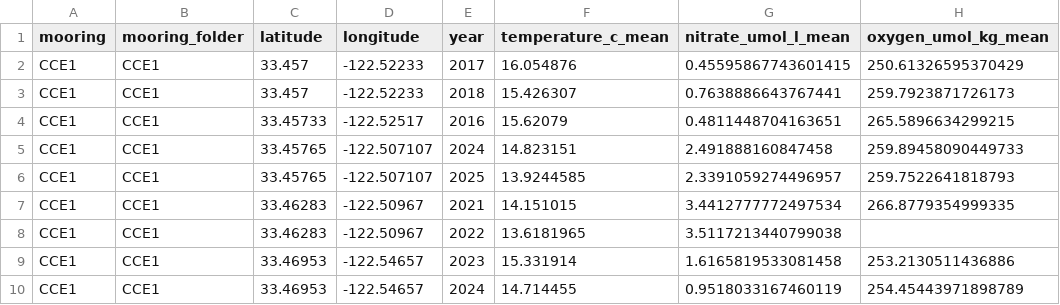
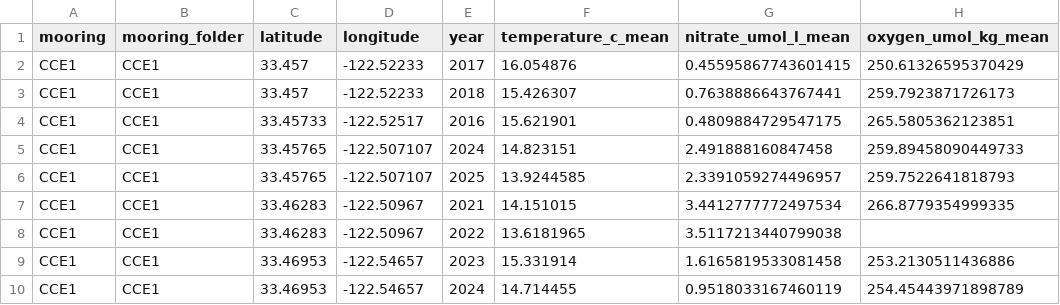
Before and after one commit to DerekYHuang/Biodiversity, a CSV file: dashboard_cce_annual_means.csv, drawn as a sheet; only a part is shown.

```diff
--- a/dashboard_cce_annual_means.csv
+++ b/dashboard_cce_annual_means.csv
@@ -3,3 +3,3 @@ CCE1,CCE1,33.457,-122.52233,2017,16.054876,0.45595867743601415,250.6132659537042
 CCE1,CCE1,33.457,-122.52233,2018,15.426307,0.7638886643767441,259.7923871726173
-CCE1,CCE1,33.45733,-122.52517,2016,15.62079,0.4811448704163651,265.5896634299215
+CCE1,CCE1,33.45733,-122.52517,2016,15.621901,0.4809884729547175,265.5805362123851
 CCE1,CCE1,33.45765,-122.507107,2024,14.823151,2.491888160847458,259.89458090449733
```
Also changed, not shown: dashboard_cce_monthly_means.csv, dashboard_ecological_impact.csv, 6 other files.
